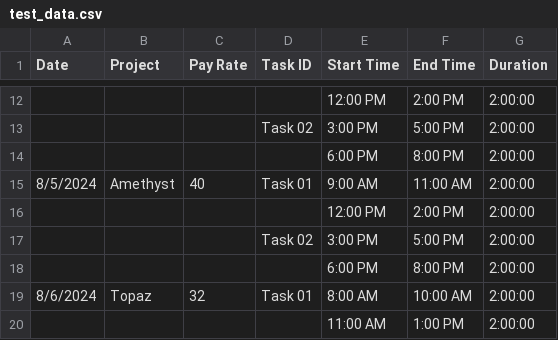
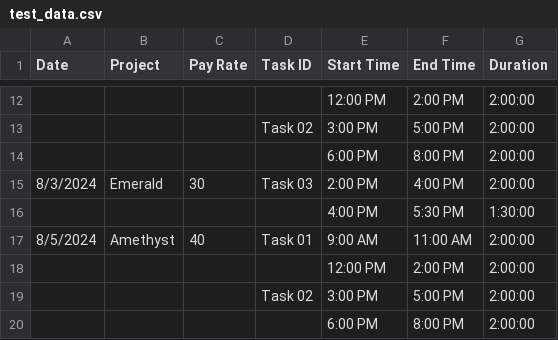
Before and after one commit to mvanec/Rust, a CSV file: mv_loader/test_data/test_data.csv, drawn as a sheet; only a part is shown, gaps mark what is left out; the shorter side is filled out with more unchanged rows; the diff names each change by its address in the sheet, - before the commit and + after, or states it on an @@ line.

```diff
--- a/mv_loader/test_data/test_data.csv
+++ b/mv_loader/test_data/test_data.csv
+row 15: 8/3/2024 | Emerald | 30 | Task 03 | 2:00 PM | 4:00 PM | 2:00:00
+row 16:  |  |  |  | 4:00 PM | 5:30 PM | 1:30:00
```
Also changed, not shown: 8 other files.
